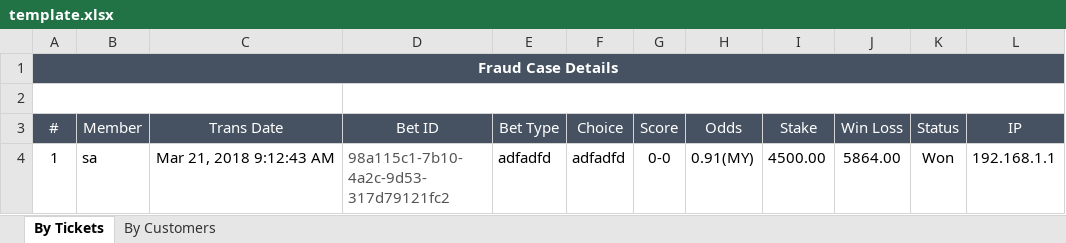
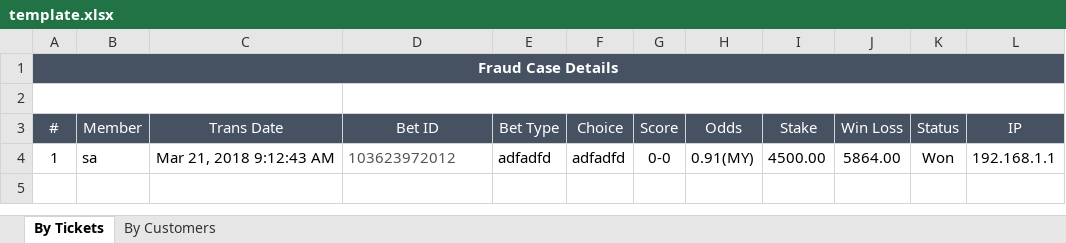
Before and after one commit to starixvn/spu_FraudSensor, an Excel workbook: Fanex.NAP.FS.Websites/App_Data/Excel Template/MatchMonitor/FraudCaseDetail/template.xlsx, sheet By Tickets, drawn as a sheet; values as stored, in another font and other column widths than the file's, no borders; the diff names each change by its address in the sheet, - before the commit and + after, or states it on an @@ line.

```diff
--- a/Fanex.NAP.FS.Websites/App_Data/Excel Template/MatchMonitor/FraudCaseDetail/template.xlsx (sheet By Tickets)
+++ b/Fanex.NAP.FS.Websites/App_Data/Excel Template/MatchMonitor/FraudCaseDetail/template.xlsx (sheet By Tickets)
-D4 (Bet ID): 98a115c1-7b10-4a2c-9d53-317d79121fc2
+D4 (Bet ID): 103623972012
```
Also changed, not shown: 11 other files.
